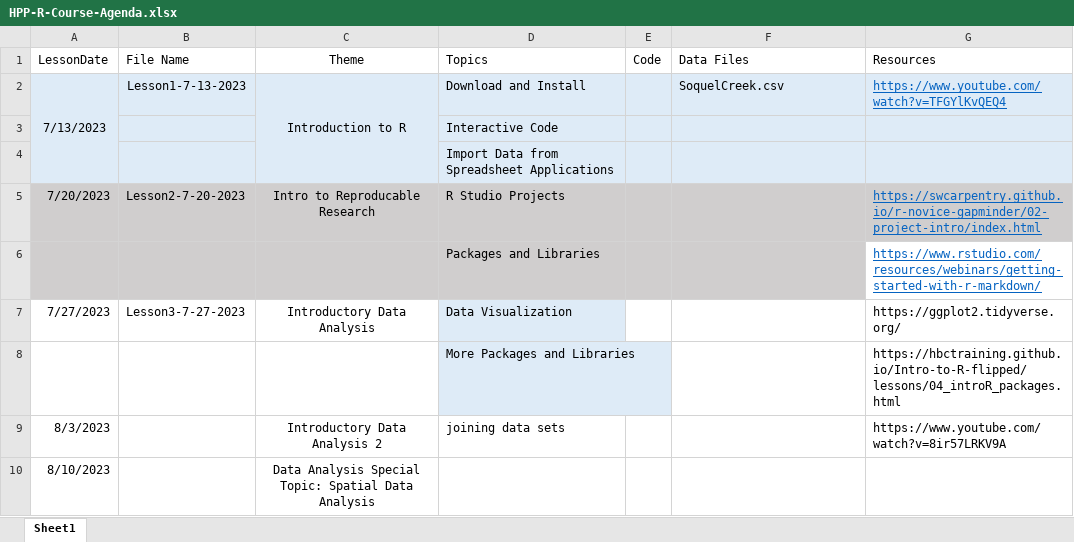
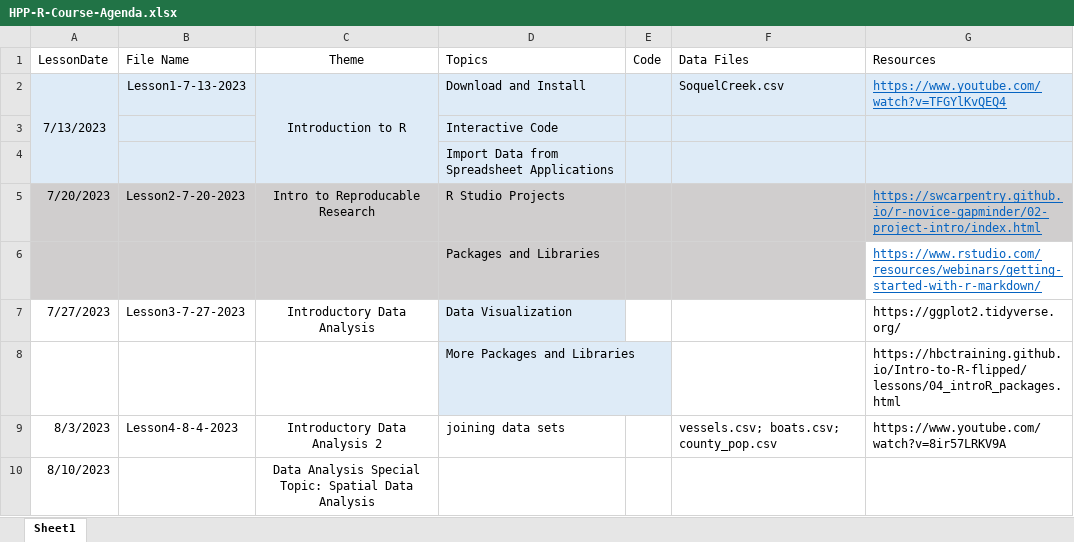
Before and after one commit to aaronmams/HPP-R-Group, an Excel workbook: HPP-R-Course-Agenda.xlsx, sheet Sheet1, drawn as a sheet; values as stored, in another font and other column widths than the file's, no borders; the diff names each change by its address in the sheet, - before the commit and + after, or states it on an @@ line.

Commit message:
update agenda table

```diff
--- a/HPP-R-Course-Agenda.xlsx (sheet Sheet1)
+++ b/HPP-R-Course-Agenda.xlsx (sheet Sheet1)
-B9 (File Name): (empty)
+B9 (File Name): Lesson4-8-4-2023
-F9 (Data Files): (empty)
+F9 (Data Files): vessels.csv; boats.csv; county_pop.csv
```
Also changed, not shown: 1 other file.
